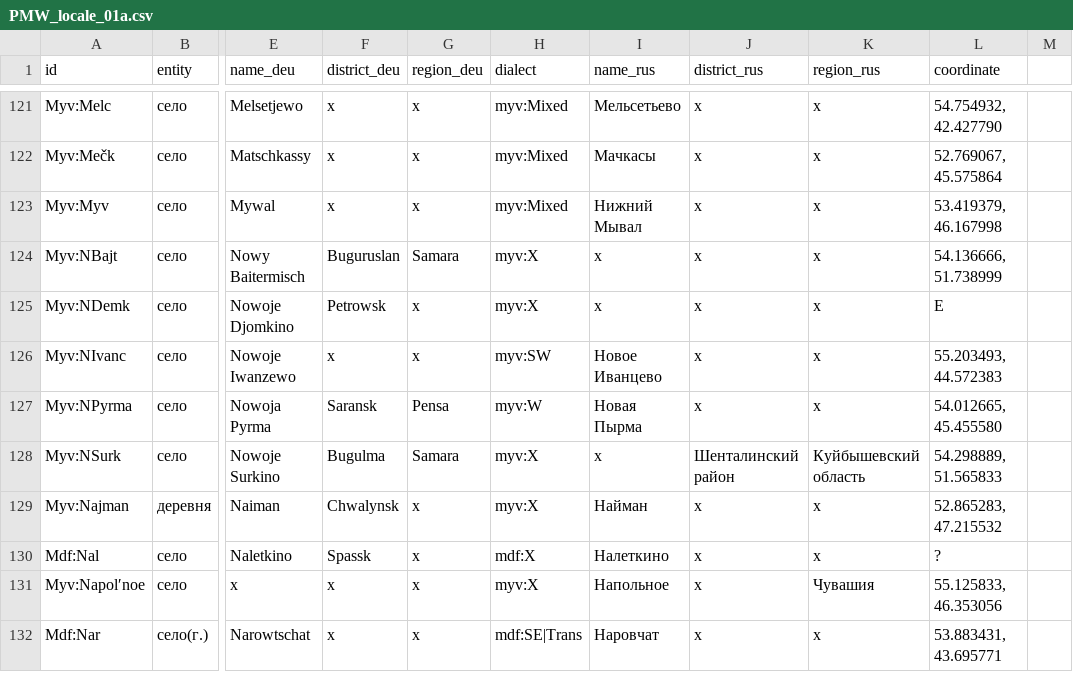
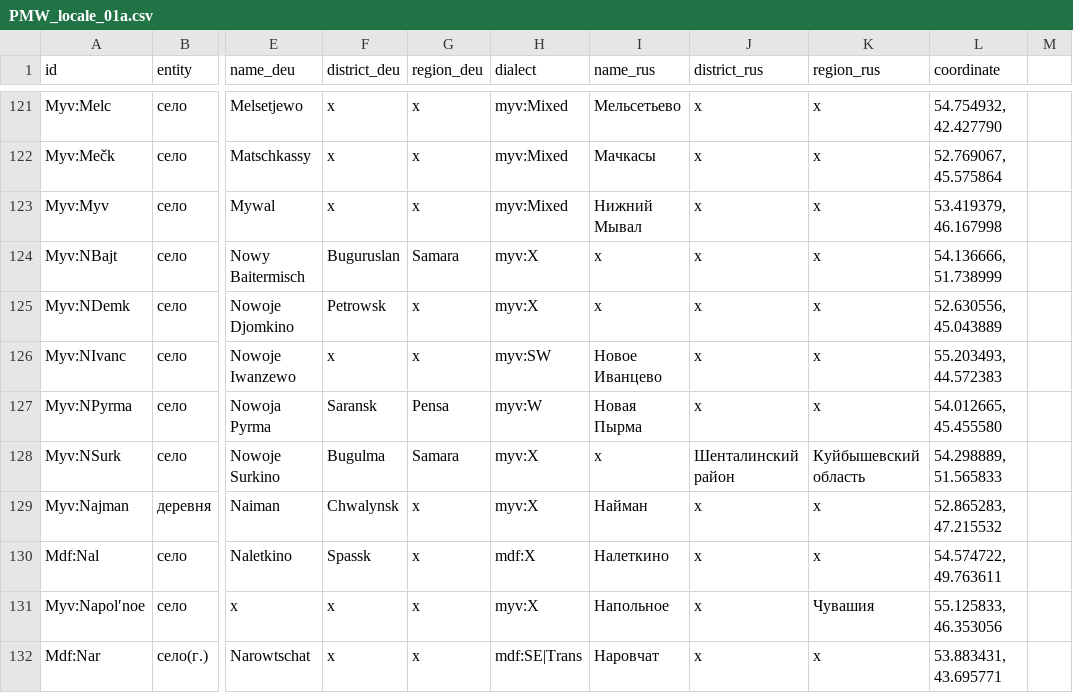
Before and after one commit to rueter/Mordvin-Varieties, a CSV file: PMW_locale_01a.csv, drawn as a sheet; only a part is shown, gaps mark what is left out; the diff covers the shown part only; the diff names each change by its address in the sheet, - before the commit and + after, or states it on an @@ line.

```diff
--- a/PMW_locale_01a.csv
+++ b/PMW_locale_01a.csv
-L125 (coordinate): E
+L125 (coordinate): 52.630556, 45.043889
-L130 (coordinate): ?
+L130 (coordinate): 54.574722, 49.763611
```
Also changed, not shown: 50 edited cells elsewhere in this file.
